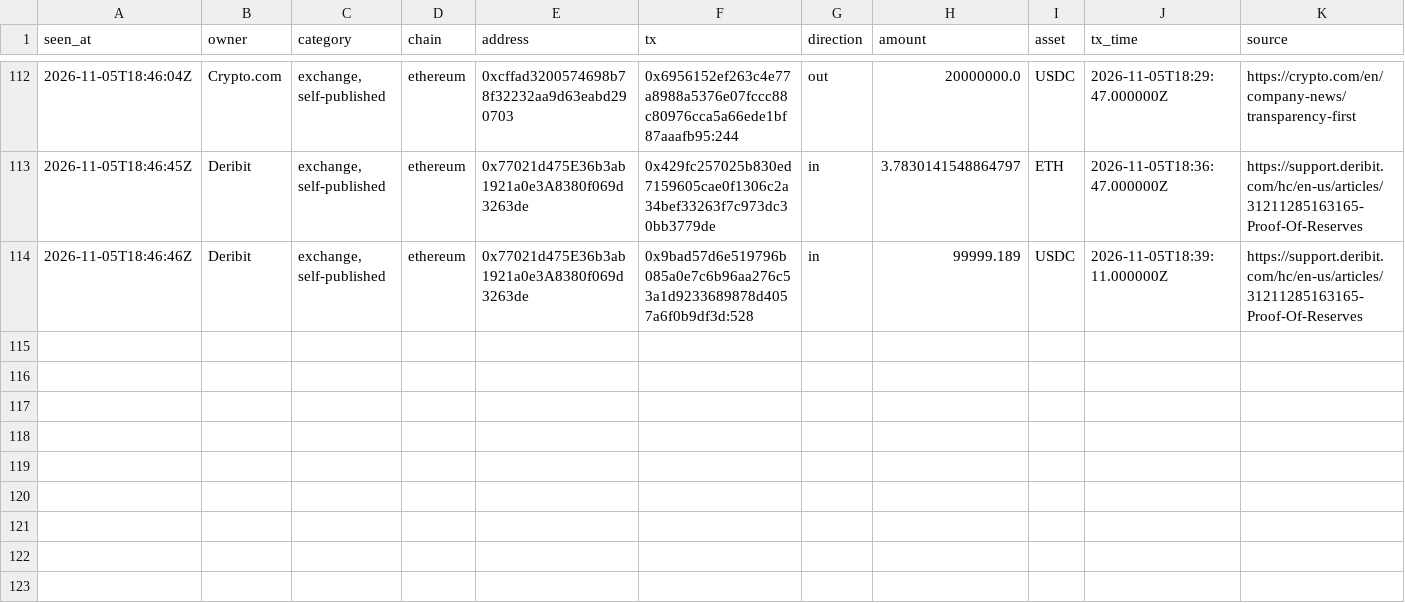
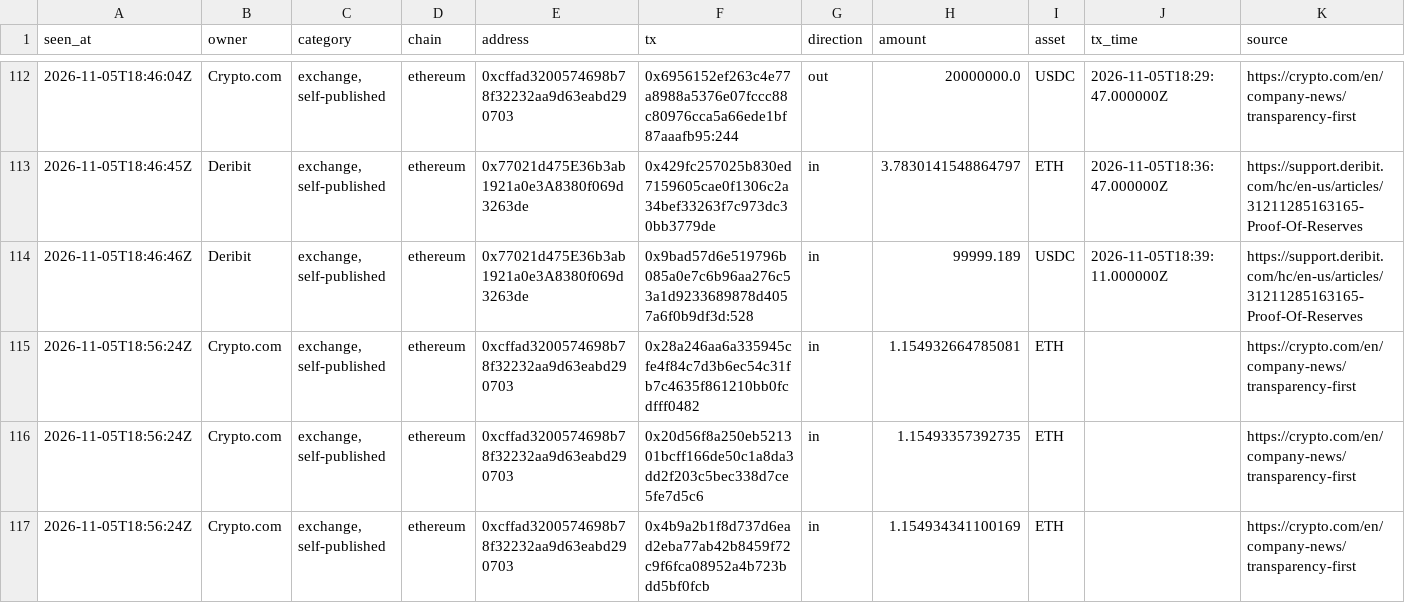
Before and after one commit to hpintojr/crypto-scanner, a CSV file: data/wallet-moves.csv, drawn as a sheet; only a part is shown, gaps mark what is left out.

```diff
--- a/data/wallet-moves.csv
+++ b/data/wallet-moves.csv
@@ -114 +114,4 @@ seen_at,owner,category,chain,address,tx,direction,amount,asset,tx_time,source
 2026-11-05T18:46:46Z,Deribit,"exchange, self-published",ethereum,0x77021d475E36b3ab1921a0e3A8380f069d3263de,0x9bad57d6e519796b085a0e7c6b96aa276c53a1d9233689878d4057a6f0b9df3d:528,in,99999.189,USDC,2026-11-05T18:39:11.000000Z,https://support.deribit.com/hc/en-us/articles/31211285163165-Proof-Of-Reserves
+2026-11-05T18:56:24Z,Crypto.com,"exchange, self-published",ethereum,0xcffad3200574698b78f32232aa9d63eabd290703,0x28a246aa6a335945cfe4f84c7d3b6ec54c31fb7c4635f861210bb0fcdfff0482,in,1.154932664785081,ETH,,https://crypto.com/en/company-news/transparency-first
+2026-11-05T18:56:24Z,Crypto.com,"exchange, self-published",ethereum,0xcffad3200574698b78f32232aa9d63eabd290703,0x20d56f8a250eb521301bcff166de50c1a8da3dd2f203c5bec338d7ce5fe7d5c6,in,1.15493357392735,ETH,,https://crypto.com/en/company-news/transparency-first
+2026-11-05T18:56:24Z,Crypto.com,"exchange, self-published",ethereum,0xcffad3200574698b78f32232aa9d63eabd290703,0x4b9a2b1f8d737d6ead2eba77ab42b8459f72c9f6fca08952a4b723bdd5bf0fcb,in,1.154934341100169,ETH,,https://crypto.com/en/company-news/transparency-first
```
Also changed, not shown: 5 other files.
